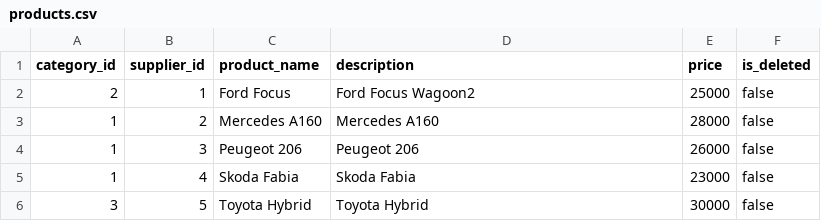
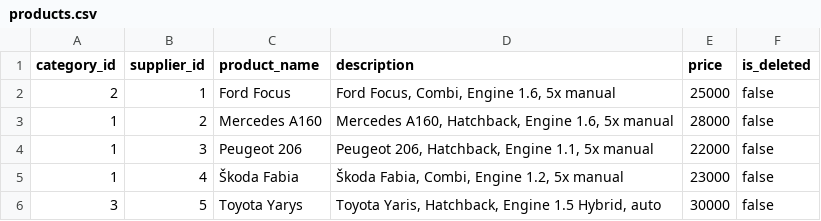
Before and after one commit to Elena-Vdovina/Online_Shop, a CSV file: src/main/resources/db/data/products.csv, drawn as a sheet.

```diff
--- a/src/main/resources/db/data/products.csv
+++ b/src/main/resources/db/data/products.csv
@@ -1,6 +1,6 @@
 category_id,supplier_id,product_name,description,price,is_deleted
-2,1,Ford Focus,Ford Focus Wagoon2,25000,false
-1,2,Mercedes A160,Mercedes A160,28000,false
-1,3,Peugeot 206,Peugeot 206,26000,false
-1,4,Skoda Fabia,Skoda Fabia,23000,false
-3,5,Toyota Hybrid, Toyota Hybrid,30000,false
+2,1,Ford Focus,"Ford Focus, Combi, Engine 1.6, 5x manual",25000,false
+1,2,Mercedes A160,"Mercedes A160, Hatchback, Engine 1.6, 5x manual",28000,false
+1,3,Peugeot 206,"Peugeot 206, Hatchback, Engine 1.1, 5x manual",22000,false
+1,4,Škoda Fabia,"Škoda Fabia, Combi, Engine 1.2, 5x manual",23000,false
+3,5,Toyota Yarys,"Toyota Yaris, Hatchback, Engine 1.5 Hybrid, auto",30000,false
```
Also changed, not shown: 21 other files.
